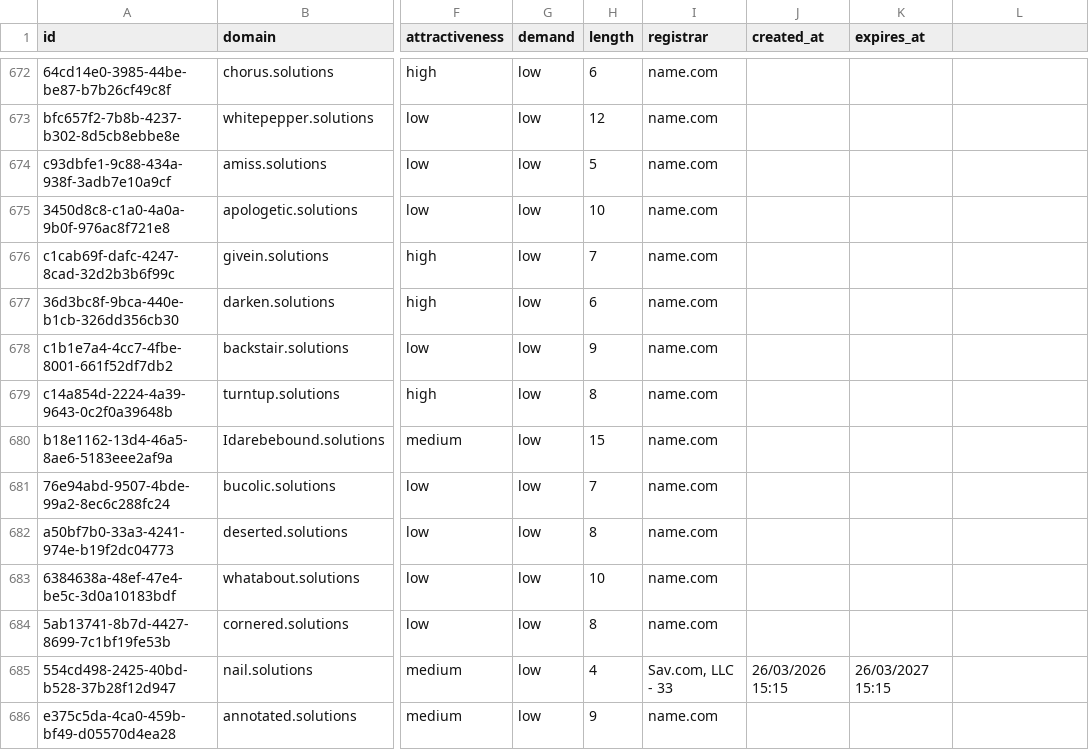
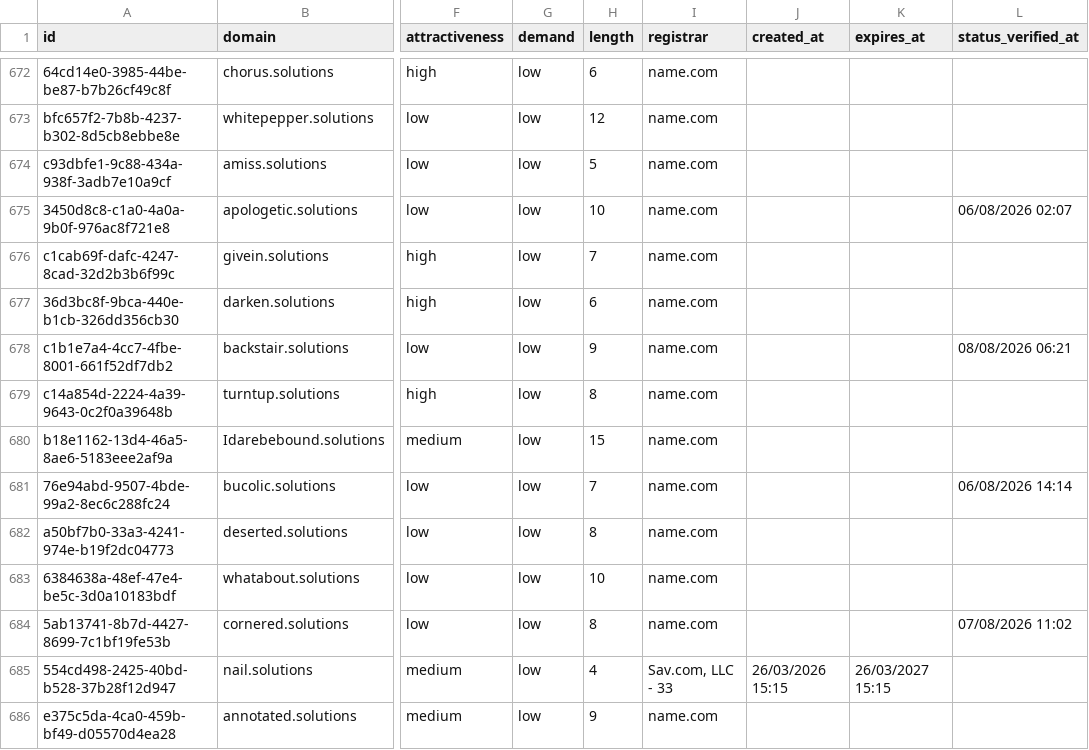
Before and after one commit to UniqueDomains/solutions-oneword-domains, a CSV file: solutions.csv, drawn as a sheet; only a part is shown, gaps mark what is left out; the diff covers the shown part only; the diff names each change by its address in the sheet, - before the commit and + after, or states it on an @@ line.

Commit message:
Domains update

```diff
--- a/solutions.csv
+++ b/solutions.csv
-L1: (empty)
+L1: status_verified_at
-L675 (status_verified_at): (empty)
+L675 (status_verified_at): 06/08/2026 02:07
-L678 (status_verified_at): (empty)
+L678 (status_verified_at): 08/08/2026 06:21
-L681 (status_verified_at): (empty)
+L681 (status_verified_at): 06/08/2026 14:14
-L684 (status_verified_at): (empty)
+L684 (status_verified_at): 07/08/2026 11:02
```
Also changed, not shown: 127 edited cells elsewhere in this file, 6 other files.
